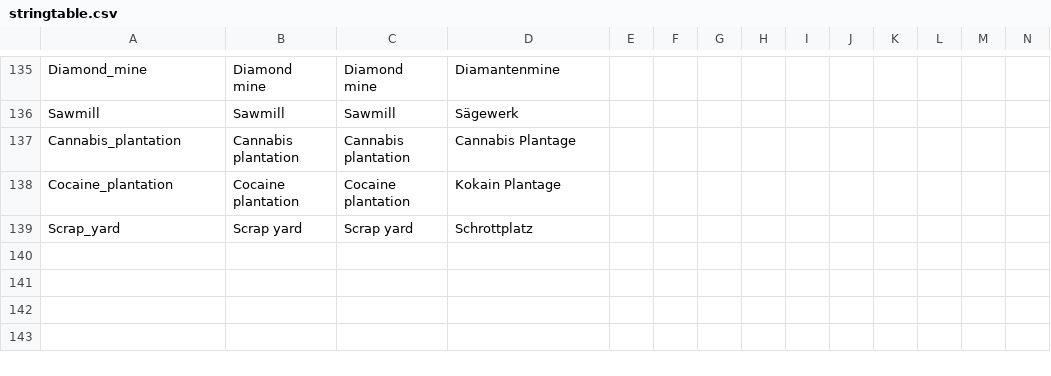
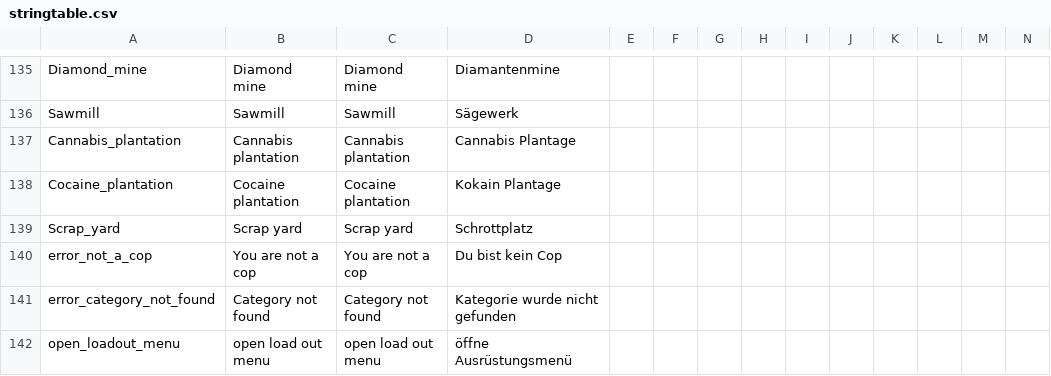
Before and after one commit to ihr-it-projekt/DayZLife, a CSV file: DayZLife/stringtable.csv, drawn as a sheet; only a part is shown, gaps mark what is left out; rows hold the shown columns only; the diff names each change by its address in the sheet, - before the commit and + after, or states it on an @@ line.

Commit message:
finish load out cops

```diff
--- a/DayZLife/stringtable.csv
+++ b/DayZLife/stringtable.csv
+row 140: error_not_a_cop | You are not a cop | You are not a cop | Du bist kein Cop
+row 141: error_category_not_found | Category not found | Category not found | Kategorie wurde nicht gefunden
+row 142: open_loadout_menu | open load out menu | open load out menu | öffne Ausrüstungsmenü
```
Also changed, not shown: 7 other files.
